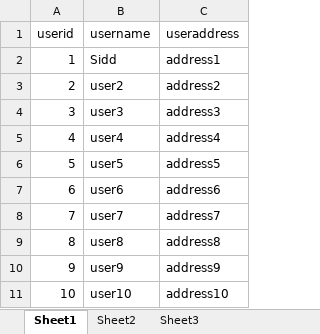
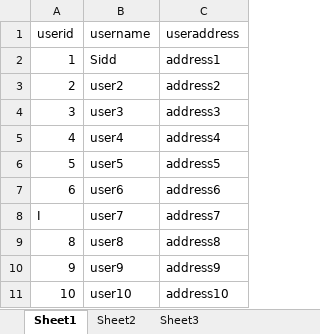
Before and after one commit to supersidd2001/ExceltoSQL, an Excel workbook: myQfcProject/mycommon/target/classes/success.xlsx, sheet Sheet1, drawn as a sheet; values as stored, in another font and other column widths than the file's, no borders; the diff names each change by its address in the sheet, - before the commit and + after, or states it on an @@ line.

```diff
--- a/myQfcProject/mycommon/target/classes/success.xlsx (sheet Sheet1)
+++ b/myQfcProject/mycommon/target/classes/success.xlsx (sheet Sheet1)
-A8 (userid): 7
+A8 (userid): I
```
Also changed, not shown: myQfcProject/mycommon/src/main/resources/success.xlsx, 40 other files.
